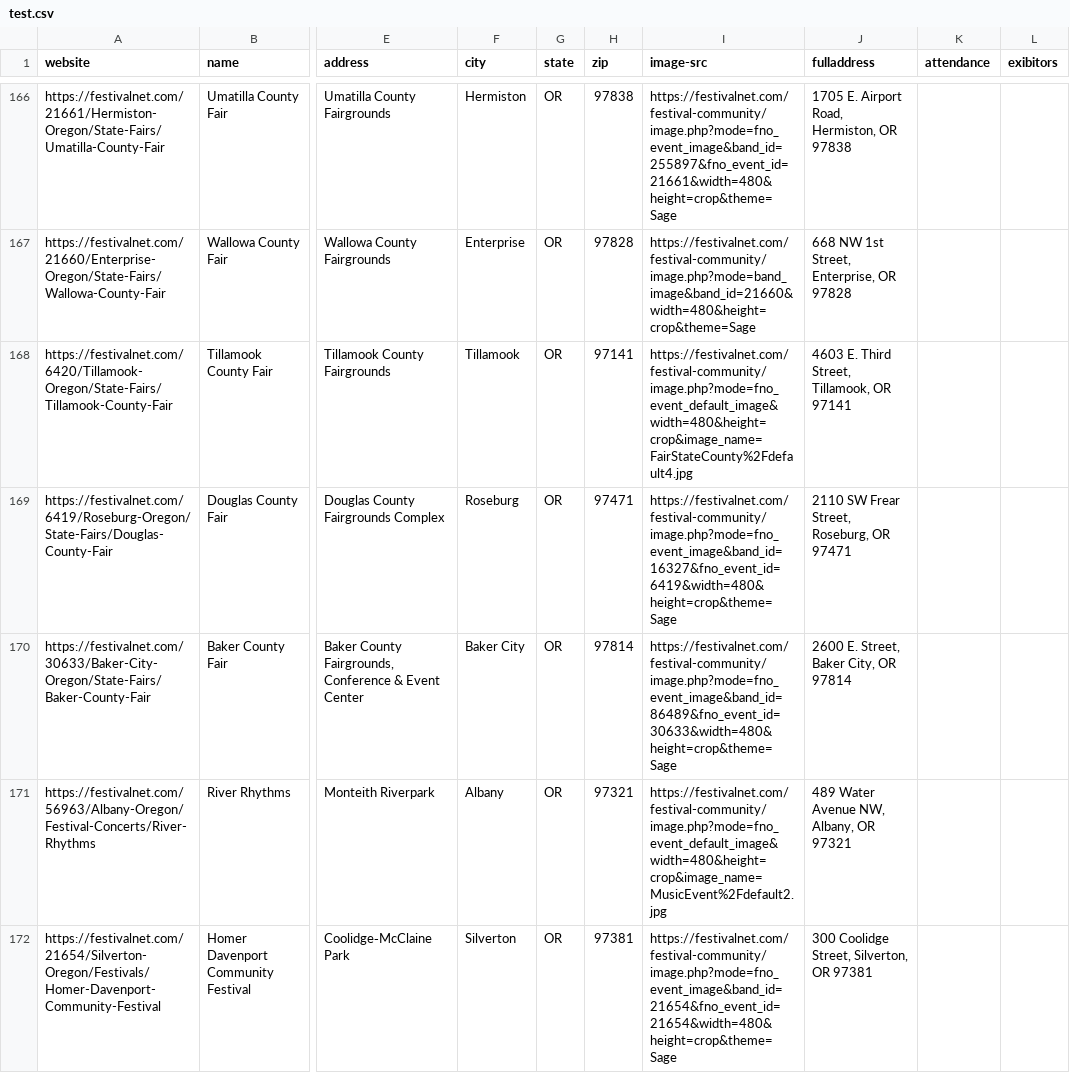
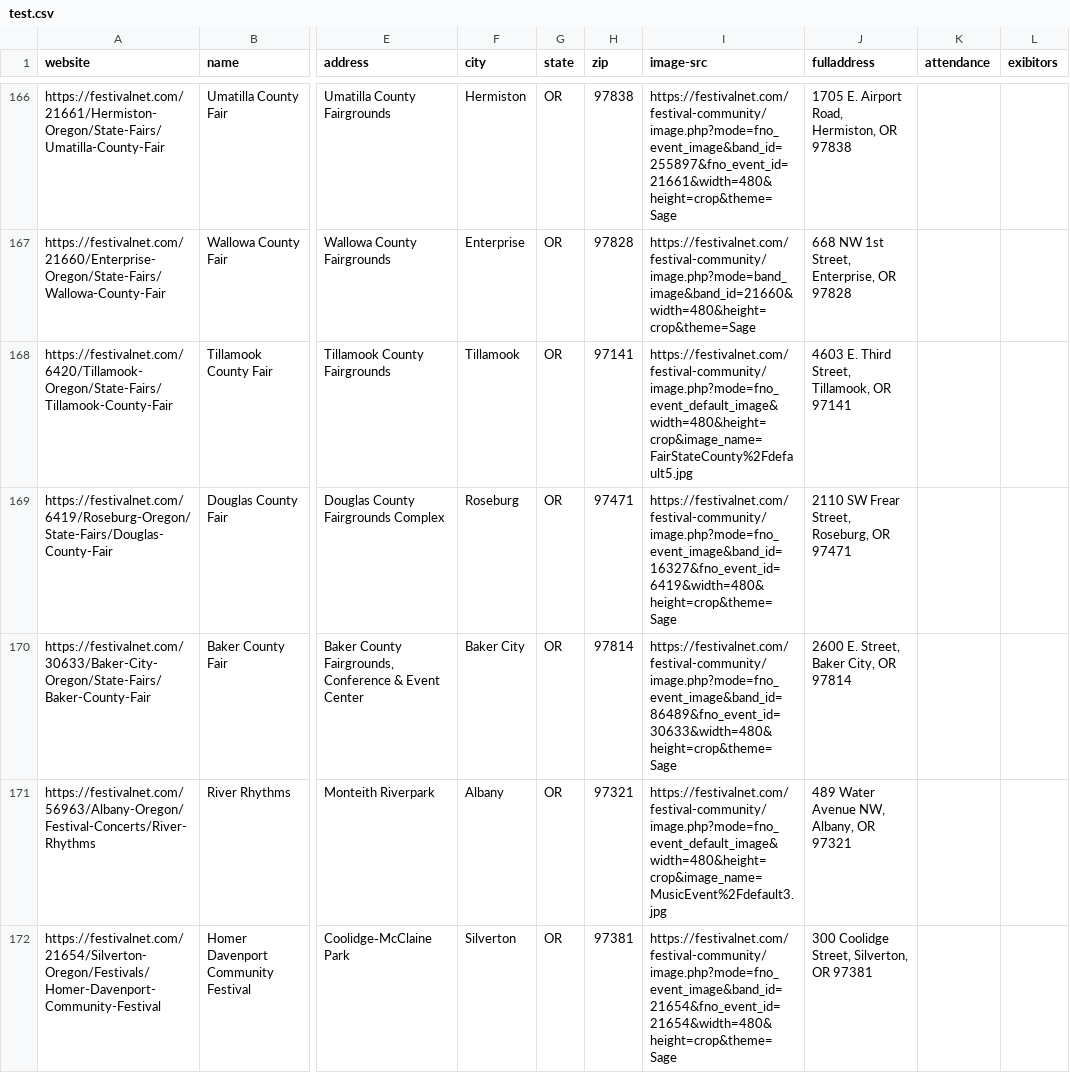
Before and after one commit to iamrbtm/OrderCentral, a CSV file: test.csv, drawn as a sheet; only a part is shown, gaps mark what is left out; the diff covers the shown part only; the diff names each change by its address in the sheet, - before the commit and + after, or states it on an @@ line.

```diff
--- a/test.csv
+++ b/test.csv
-I168 (image-src): https://festivalnet.com/festival-community/image.php?mode=fno_event_default_image&width=480&height=crop&image_name=FairStateCounty%2Fdefault4.jpg
+I168 (image-src): https://festivalnet.com/festival-community/image.php?mode=fno_event_default_image&width=480&height=crop&image_name=FairStateCounty%2Fdefault5.jpg
-I171 (image-src): https://festivalnet.com/festival-community/image.php?mode=fno_event_default_image&width=480&height=crop&image_name=MusicEvent%2Fdefault2.jpg
+I171 (image-src): https://festivalnet.com/festival-community/image.php?mode=fno_event_default_image&width=480&height=crop&image_name=MusicEvent%2Fdefault3.jpg
```
Also changed, not shown: 3 added rows, 3 removed rows and 74 edited cells elsewhere in this file, festivalnet_dot_com.csv, 12 other files.
